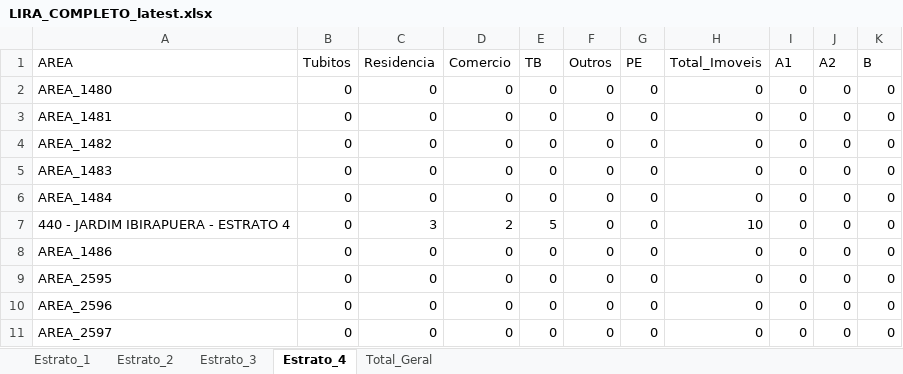
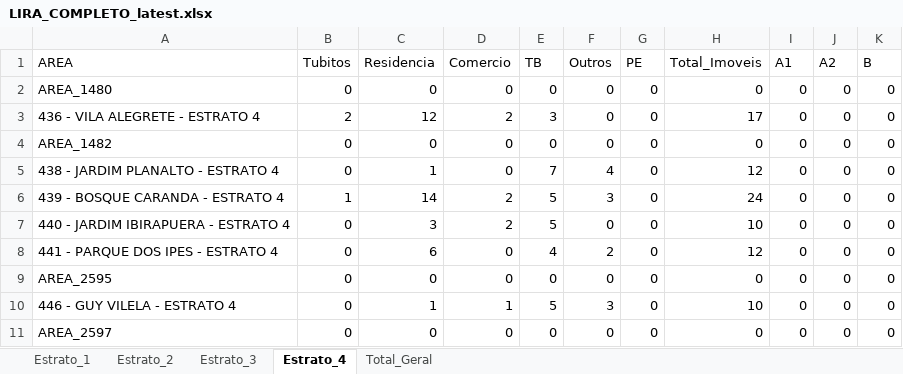
Before and after one commit to LucsDevPro/lira, an Excel workbook: data/LIRA_COMPLETO_latest.xlsx, sheet Estrato_4, drawn as a sheet; only a part is shown; values as stored, in another font and other column widths than the file's, no borders; the diff covers the shown part only; the diff names each change by its address in the sheet, - before the commit and + after, or states it on an @@ line.

```diff
--- a/data/LIRA_COMPLETO_latest.xlsx (sheet Estrato_4)
+++ b/data/LIRA_COMPLETO_latest.xlsx (sheet Estrato_4)
-A3 (AREA): AREA_1481
+A3 (AREA): 436 - VILA ALEGRETE - ESTRATO 4
-B3 (Tubitos): 0
+B3 (Tubitos): 2
-C3 (Residencia): 0
+C3 (Residencia): 12
-D3 (Comercio): 0
+D3 (Comercio): 2
-E3 (TB): 0
+E3 (TB): 3
-H3 (Total_Imoveis): 0
+H3 (Total_Imoveis): 17
-A5 (AREA): AREA_1483
+A5 (AREA): 438 - JARDIM PLANALTO - ESTRATO 4
-C5 (Residencia): 0
+C5 (Residencia): 1
-E5 (TB): 0
+E5 (TB): 7
-F5 (Outros): 0
+F5 (Outros): 4
-H5 (Total_Imoveis): 0
+H5 (Total_Imoveis): 12
-A6 (AREA): AREA_1484
+A6 (AREA): 439 - BOSQUE CARANDA - ESTRATO 4
-B6 (Tubitos): 0
+B6 (Tubitos): 1
-C6 (Residencia): 0
+C6 (Residencia): 14
-D6 (Comercio): 0
+D6 (Comercio): 2
-E6 (TB): 0
+E6 (TB): 5
-F6 (Outros): 0
+F6 (Outros): 3
-H6 (Total_Imoveis): 0
+H6 (Total_Imoveis): 24
-A8 (AREA): AREA_1486
+A8 (AREA): 441 - PARQUE DOS IPES - ESTRATO 4
-C8 (Residencia): 0
+C8 (Residencia): 6
-E8 (TB): 0
+E8 (TB): 4
-F8 (Outros): 0
+F8 (Outros): 2
-H8 (Total_Imoveis): 0
+H8 (Total_Imoveis): 12
-A10 (AREA): AREA_2596
+A10 (AREA): 446 - GUY VILELA - ESTRATO 4
-C10 (Residencia): 0
+C10 (Residencia): 1
-D10 (Comercio): 0
+D10 (Comercio): 1
-E10 (TB): 0
+E10 (TB): 5
-F10 (Outros): 0
+F10 (Outros): 3
-H10 (Total_Imoveis): 0
+H10 (Total_Imoveis): 10
```
Also changed, not shown: 14 edited cells elsewhere in this sheet, sheet Total_Geral, sheet Estrato_1, sheet Estrato_2, sheet Estrato_3, 3 other files.
